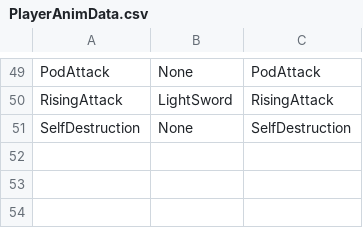
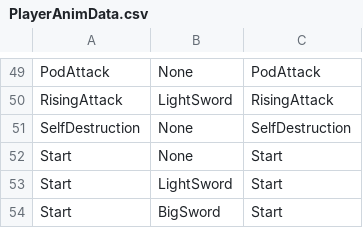
Before and after one commit to lovecap7/NierGame, a CSV file: Project/Data/CSV/Player/PlayerAnimData.csv, drawn as a sheet; only a part is shown, gaps mark what is left out; the diff names each change by its address in the sheet, - before the commit and + after, or states it on an @@ line.

```diff
--- a/Project/Data/CSV/Player/PlayerAnimData.csv
+++ b/Project/Data/CSV/Player/PlayerAnimData.csv
+row 52: Start | None | Start
+row 53: Start | LightSword | Start
+row 54: Start | BigSword | Start
```
Also changed, not shown: 20 other files.
